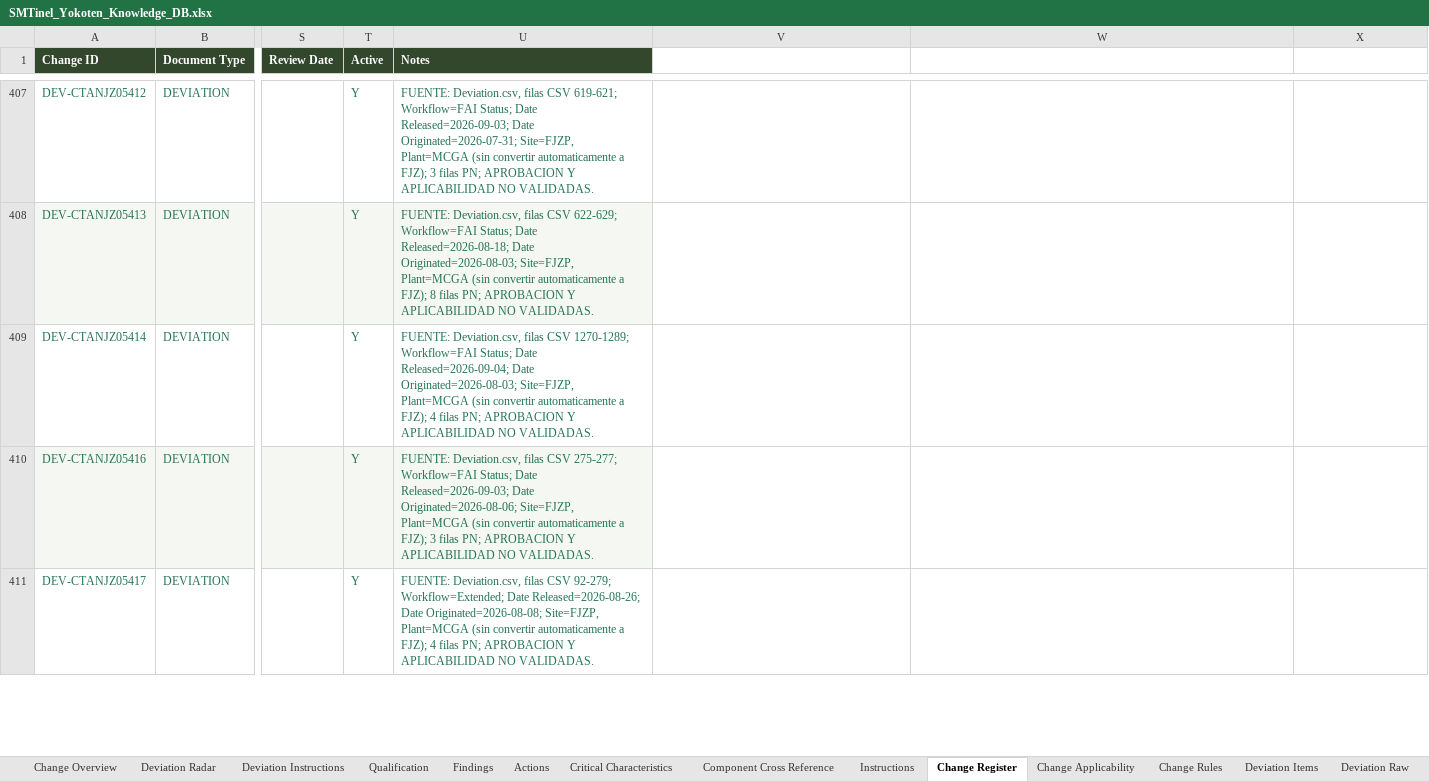
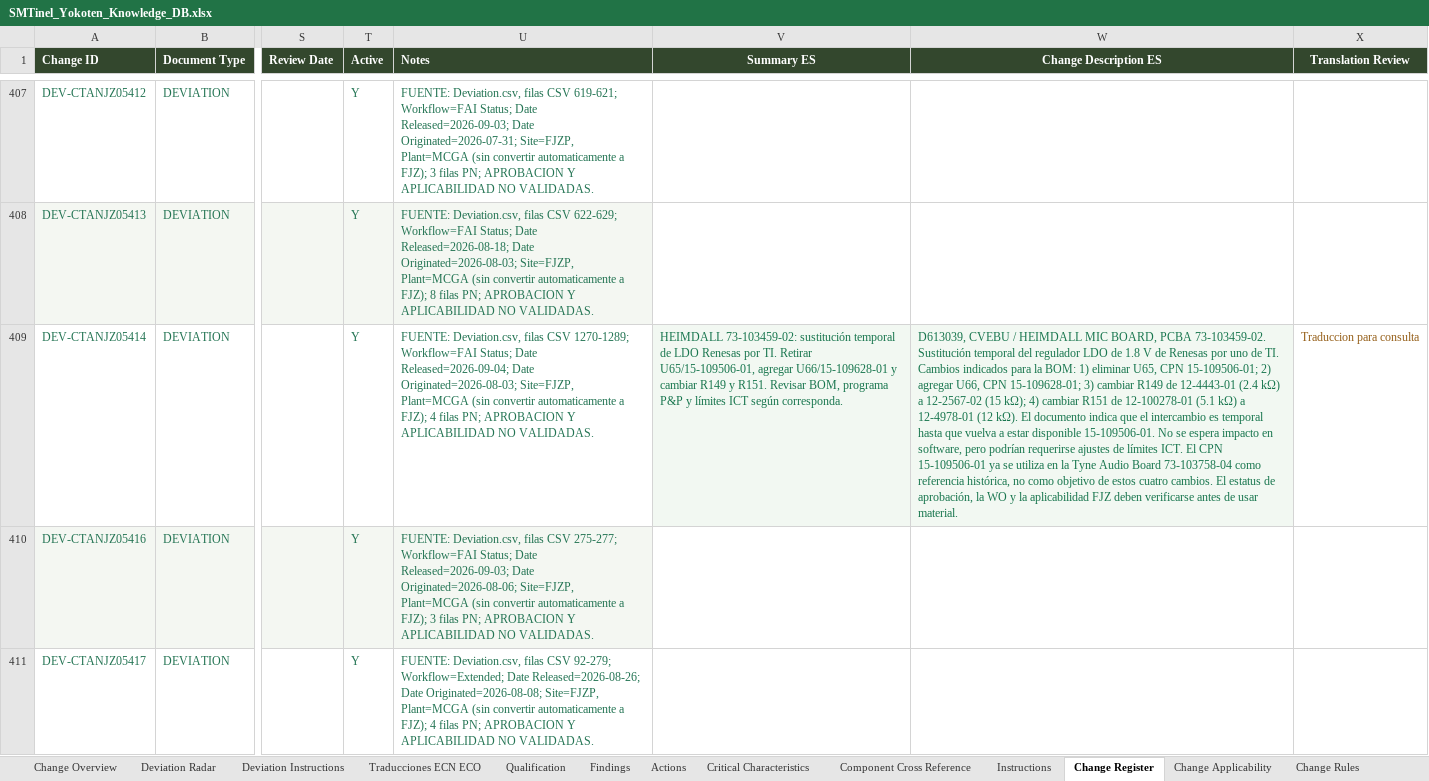
Before and after one commit to carmacorte/SMTinel, an Excel workbook: SMTinel_Yokoten_Knowledge_DB.xlsx, sheet Change Register, drawn as a sheet; only a part is shown, gaps mark what is left out; values as stored, in another font and other column widths than the file's, no borders; conditional formats and table styles not drawn; the diff covers the shown part only; the diff names each change by its address in the sheet, - before the commit and + after, or states it on an @@ line.

Commit message:
Add files via upload

```diff
--- a/SMTinel_Yokoten_Knowledge_DB.xlsx (sheet Change Register)
+++ b/SMTinel_Yokoten_Knowledge_DB.xlsx (sheet Change Register)
+sheet tab: Traducciones ECN ECO
-V1: (empty)
+V1: Summary ES
-V1:X1 fill: none
+V1:X1 fill: #33472D
-W1: (empty)
+W1: Change Description ES
-X1: (empty)
+X1: Translation Review
-V409 (Summary ES): (empty)
+V409 (Summary ES): HEIMDALL 73-103459-02: sustitución temporal de LDO Renesas por TI. Retirar U65/15-109506-01, agregar U66/15-109628-01 y cambiar R149 y R151. Revisar BOM, programa P&P y límites ICT según corresponda.
-V409:W409 fill: none
+V409:W409 fill: #F2F8F2
-W409 (Change Description ES): (empty)
+W409 (Change Description ES): D613039, CVEBU / HEIMDALL MIC BOARD, PCBA 73-103459-02. Sustitución temporal del regulador LDO de 1.8 V de Renesas por uno de TI. Cambios indicados para la BOM: 1) eliminar U65, CPN 15-109506-01; 2) agregar U66, CPN 15-109628-01; 3) cambiar R149 de 12-4443-01 (2.4 kΩ) a 12-2567-02 (15 kΩ); 4) cambiar R151 de 12-100278-01 (5.1 kΩ) a 12-4978-01 (12 kΩ). El documento indica que el intercambio es temporal hasta que vuelva a estar disponible 15-109506-01. No se espera impacto en software, pero podrían requerirse ajustes de límites ICT. El CPN 15-109506-01 ya se utiliza en la Tyne Audio Board 73-103758-04 como referencia histórica, no como objetivo de estos cuatro cambios. El estatus de aprobación, la WO y la aplicabilidad FJZ deben verificarse antes de usar material.
-X409 (Translation Review): (empty)
+X409 (Translation Review): Traduccion para consulta
```
Also changed, not shown: 30 edited cells and cell formats elsewhere in this sheet.
